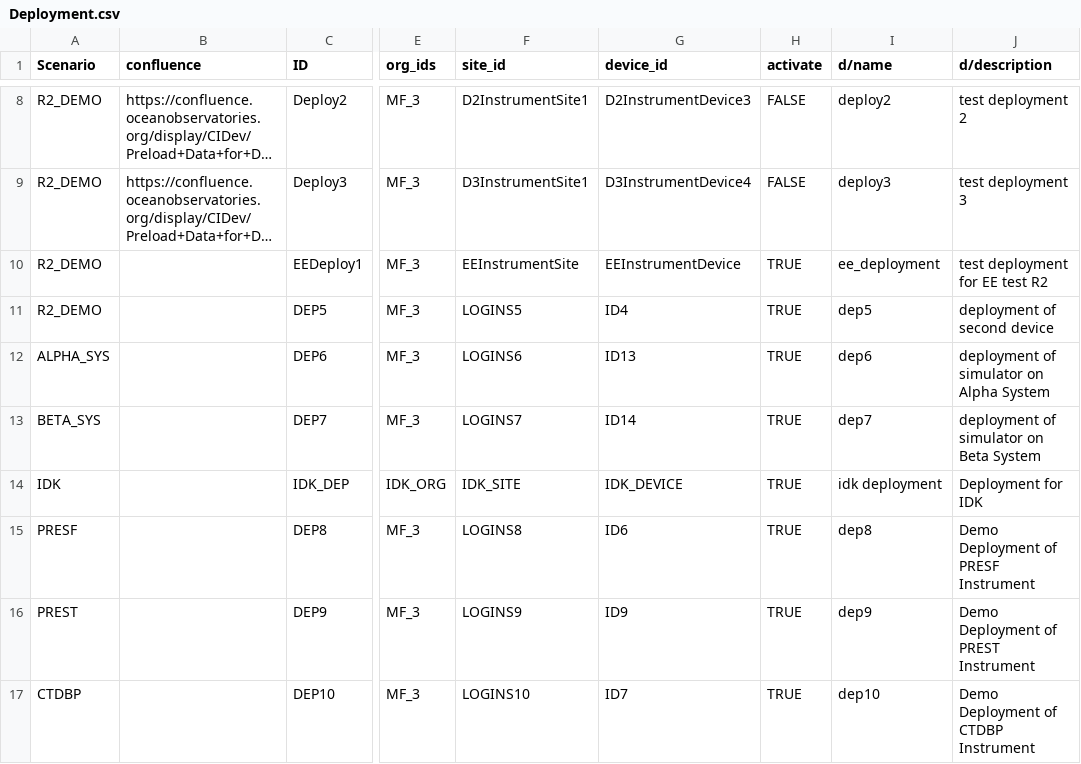
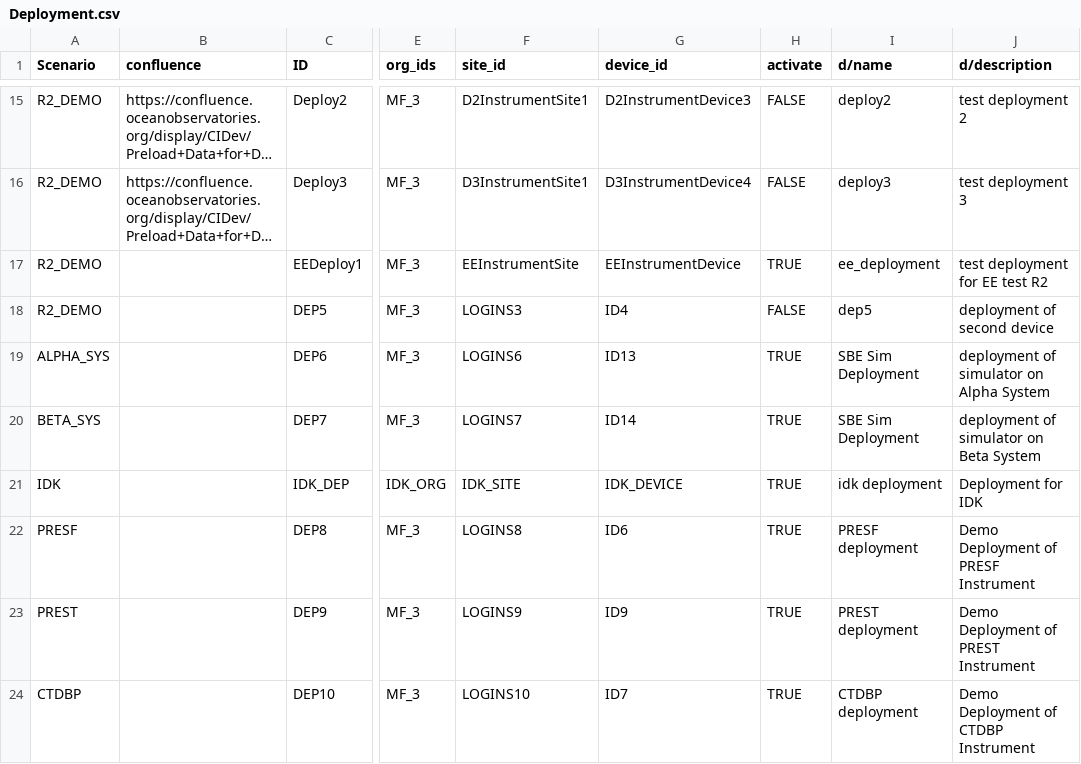
Before and after one commit to ooici/ion-definitions, a CSV file: res/preload/r2_ioc/Deployment.csv, drawn as a sheet; only a part is shown, gaps mark what is left out; long unchanged cells end in …; addresses are those after the commit; the diff covers the shown part only; the diff names each change by its address in the sheet, - before the commit and + after, or states it on an @@ line.

```diff
--- a/res/preload/r2_ioc/Deployment.csv
+++ b/res/preload/r2_ioc/Deployment.csv
-F18 (site_id): LOGINS5
+F18 (site_id): LOGINS3
-H18 (activate): TRUE
+H18 (activate): FALSE
-I19 (d/name): dep6
+I19 (d/name): SBE Sim Deployment
-I20 (d/name): dep7
+I20 (d/name): SBE Sim Deployment
-I22 (d/name): dep8
+I22 (d/name): PRESF deployment
-I23 (d/name): dep9
+I23 (d/name): PREST deployment
-I24 (d/name): dep10
+I24 (d/name): CTDBP deployment
```
Also changed, not shown: 11 added rows and 10 edited cells elsewhere in this file, res/preload/r2_ioc/InstrumentAgent.csv, res/preload/r2_ioc/InstrumentDevice.csv, 22 other files.
